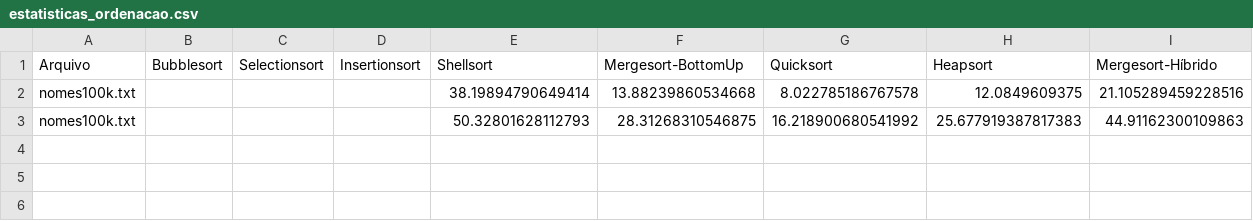
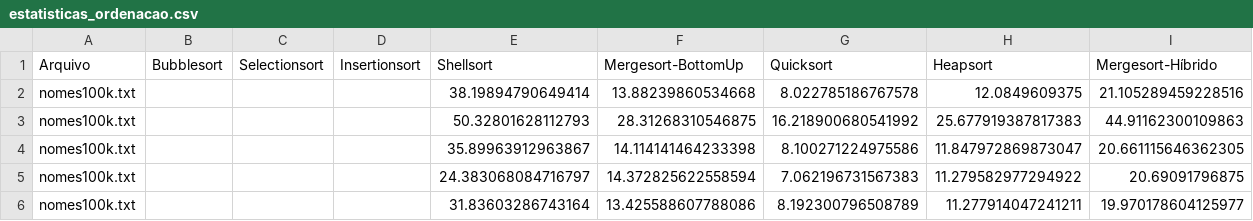
Before and after one commit to ektuup/ATVGPED1, a CSV file: ATV7/estatisticas_ordenacao.csv, drawn as a sheet; the diff names each change by its address in the sheet, - before the commit and + after, or states it on an @@ line.

```diff
--- a/ATV7/estatisticas_ordenacao.csv
+++ b/ATV7/estatisticas_ordenacao.csv
+row 4: nomes100k.txt |  |  |  | 35.89963912963867 | 14.114141464233398 | 8.100271224975586 | 11.847972869873047 | 20.661115646362305
+row 5: nomes100k.txt |  |  |  | 24.383068084716797 | 14.372825622558594 | 7.062196731567383 | 11.279582977294922 | 20.69091796875
+row 6: nomes100k.txt |  |  |  | 31.83603286743164 | 13.425588607788086 | 8.192300796508789 | 11.277914047241211 | 19.970178604125977
```
Also changed, not shown: 3 other files.
